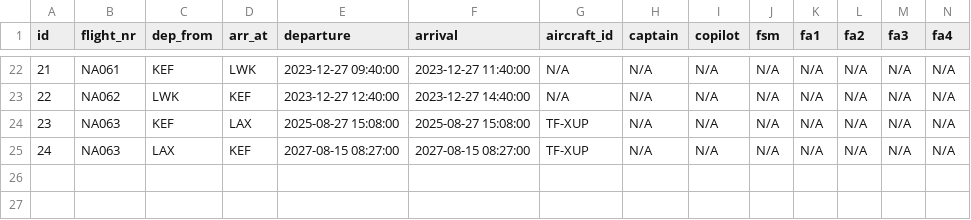
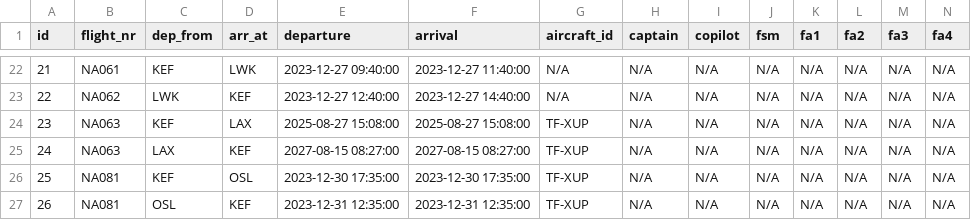
Before and after one commit to LarusThor/NaN-Air-Verklegt-1, a CSV file: files/upcoming_flights.csv, drawn as a sheet; only a part is shown, gaps mark what is left out; rows hold the shown columns only; the diff names each change by its address in the sheet, - before the commit and + after, or states it on an @@ line.

```diff
--- a/files/upcoming_flights.csv
+++ b/files/upcoming_flights.csv
+row 26: 25 | NA081 | KEF | OSL | 2023-12-30 17:35:00 | 2023-12-30 17:35:00 | TF-XUP | N/A | N/A | N/A | N/A | N/A | N/A | N/A
+row 27: 26 | NA081 | OSL | KEF | 2023-12-31 12:35:00 | 2023-12-31 12:35:00 | TF-XUP | N/A | N/A | N/A | N/A | N/A | N/A | N/A
```
Also changed, not shown: 4 other files.
